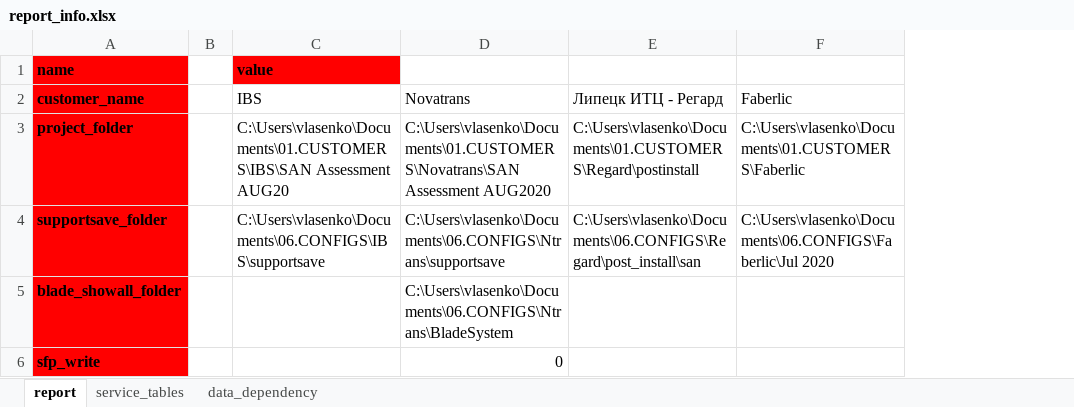
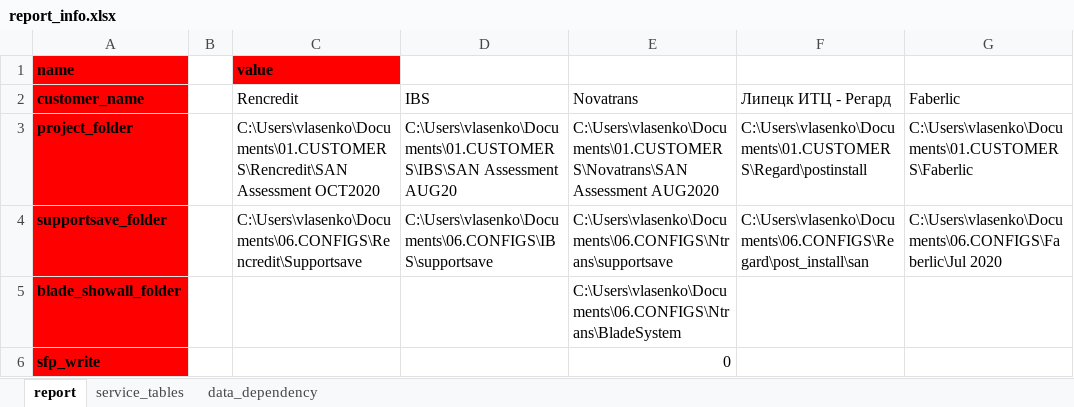
Before and after one commit to KonstantinAlxVlasenko/san_report_automation, an Excel workbook: report_info.xlsx, sheet report, drawn as a sheet; only a part is shown; values as stored, in another font and other column widths than the file's, no borders; addresses are those after the commit; the diff names each change by its address in the sheet, - before the commit and + after, or states it on an @@ line.

```diff
--- a/report_info.xlsx (sheet report)
+++ b/report_info.xlsx (sheet report)
+column C (Rencredit), row 1: value; rows 3-4: C:\Users\vlasenko\Documents\01.CUSTOMERS\Rencredit\SAN Assessment OCT2020 | C:\Users\vlasenko\Documents\06.CONFIGS\Rencredit\Supportsave
-D1 (IBS): value
+D1 (IBS): (empty)
-D1 fill: #FF0000
+D1 fill: none
```
Also changed, not shown: sheet service_tables, san_automation_info.xlsx, 4 other files.
